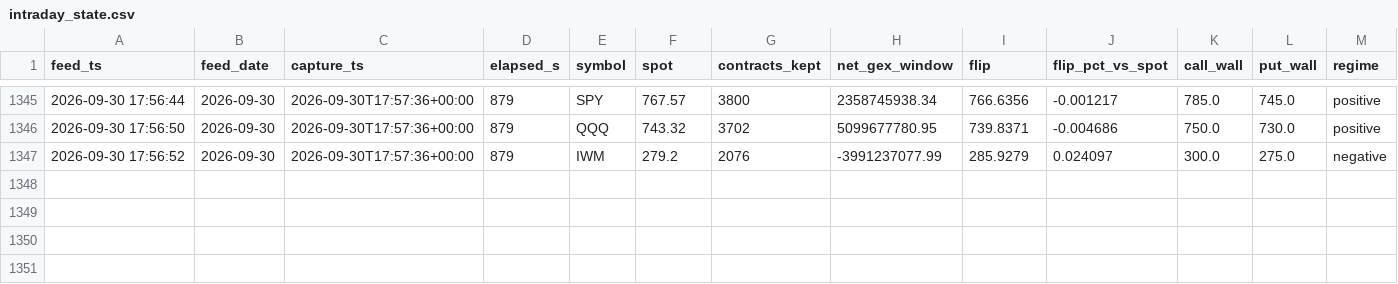
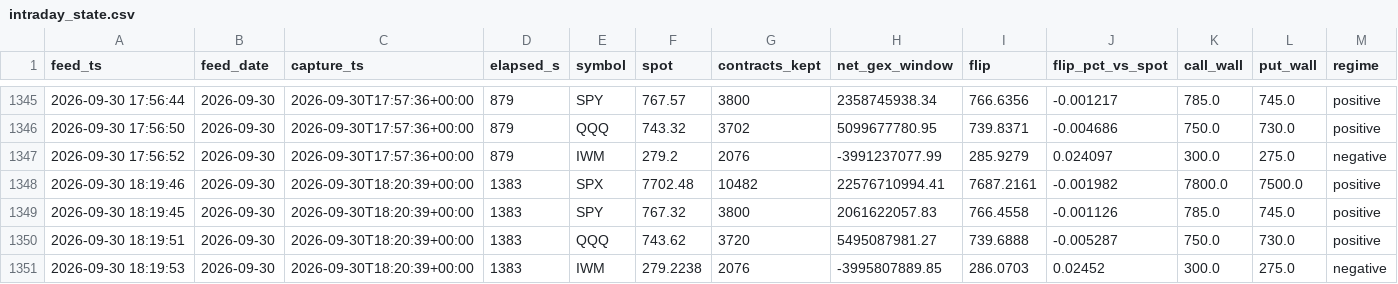
Before and after one commit to Emf2912147/GEX, a CSV file: history/intraday_state.csv, drawn as a sheet; only a part is shown, gaps mark what is left out; rows hold the shown columns only; the diff names each change by its address in the sheet, - before the commit and + after, or states it on an @@ line.

```diff
--- a/history/intraday_state.csv
+++ b/history/intraday_state.csv
+row 1348: 2026-09-30 18:19:46 | 2026-09-30 | 2026-09-30T18:20:39+00:00 | 1383 | SPX | 7702.48 | 10482 | 22576710994.41 | 7687.2161 | -0.001982 | 7800.0 | 7500.0 | positive
+row 1349: 2026-09-30 18:19:45 | 2026-09-30 | 2026-09-30T18:20:39+00:00 | 1383 | SPY | 767.32 | 3800 | 2061622057.83 | 766.4558 | -0.001126 | 785.0 | 745.0 | positive
+row 1350: 2026-09-30 18:19:51 | 2026-09-30 | 2026-09-30T18:20:39+00:00 | 1383 | QQQ | 743.62 | 3720 | 5495087981.27 | 739.6888 | -0.005287 | 750.0 | 730.0 | positive
+row 1351: 2026-09-30 18:19:53 | 2026-09-30 | 2026-09-30T18:20:39+00:00 | 1383 | IWM | 279.2238 | 2076 | -3995807889.85 | 286.0703 | 0.02452 | 300.0 | 275.0 | negative
```
Also changed, not shown: history/vix_state.csv, 5 other files.
